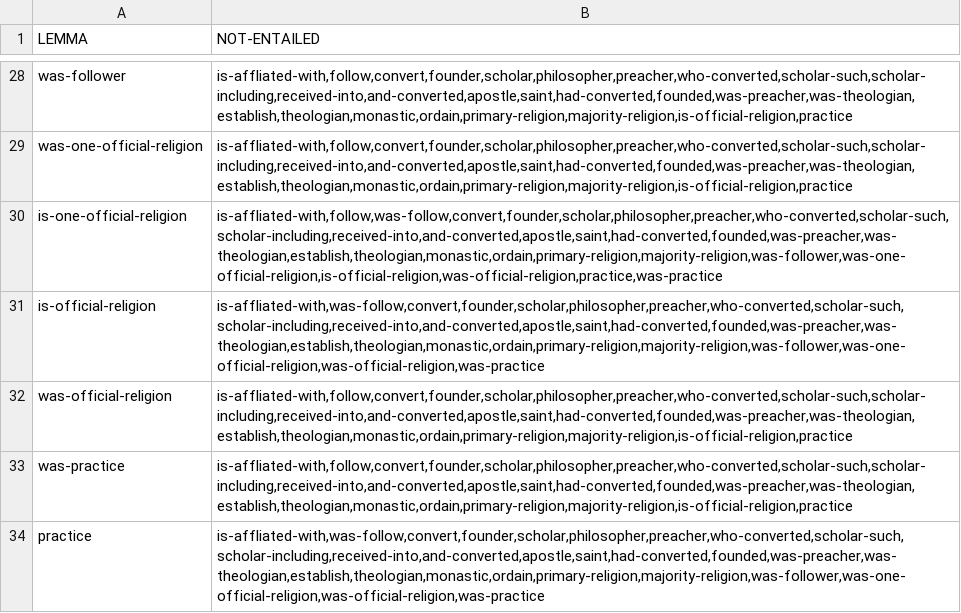
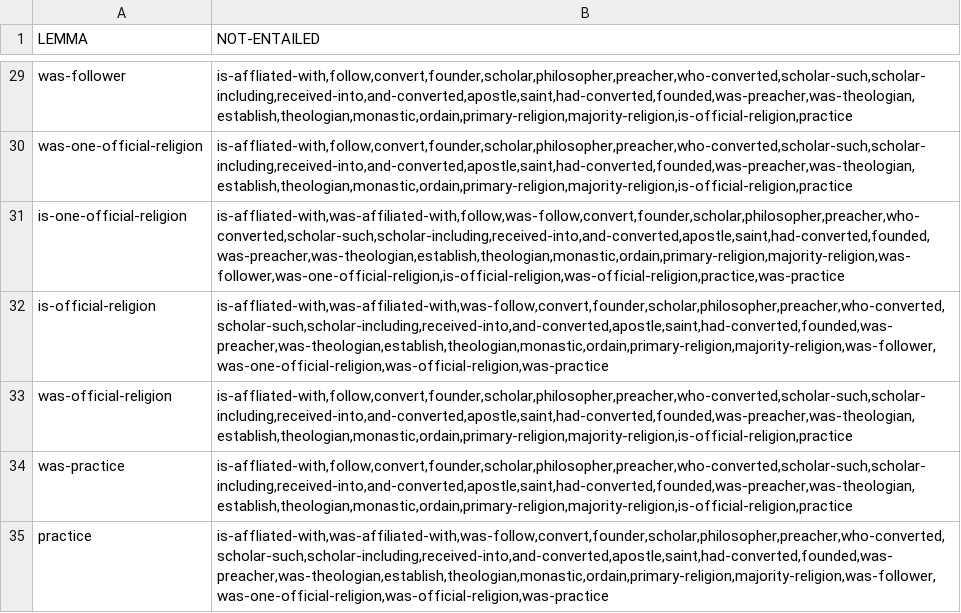
Before and after one commit to yanaiela/lm_meaning, a TSV file: data/pattern_data/entailed_lemmas_extended/P140.tsv, drawn as a sheet; only a part is shown, gaps mark what is left out; the diff covers the shown part only.

```diff
--- a/data/pattern_data/entailed_lemmas_extended/P140.tsv
+++ b/data/pattern_data/entailed_lemmas_extended/P140.tsv
@@ -29,6 +30,6 @@ was-follower	is-affliated-with,follow,convert,founder,scholar,philosopher,preach
 was-one-official-religion	is-affliated-with,follow,convert,founder,scholar,philosopher,preacher,who-converted,scholar-such,scholar-including,received-into,and-converted,apostle,saint,had-converted,founded,was-preacher,was-theologian,establish,theologian,monastic,ordain,primary-religion,majority-religion,is-official-religion,practice
-is-one-official-religion	is-affliated-with,follow,was-follow,convert,founder,scholar,philosopher,preacher,who-converted,scholar-such,scholar-including,received-into,and-converted,apostle,saint,had-converted,founded,was-preacher,was-theologian,establish,theologian,monastic,ordain,primary-religion,majority-religion,was-follower,was-one-official-religion,is-official-religion,was-official-religion,practice,was-practice
-is-official-religion	is-affliated-with,was-follow,convert,founder,scholar,philosopher,preacher,who-converted,scholar-such,scholar-including,received-into,and-converted,apostle,saint,had-converted,founded,was-preacher,was-theologian,establish,theologian,monastic,ordain,primary-religion,majority-religion,was-follower,was-one-official-religion,was-official-religion,was-practice
+is-one-official-religion	is-affliated-with,was-affiliated-with,follow,was-follow,convert,founder,scholar,philosopher,preacher,who-converted,scholar-such,scholar-including,received-into,and-converted,apostle,saint,had-converted,founded,was-preacher,was-theologian,establish,theologian,monastic,ordain,primary-religion,majority-religion,was-follower,was-one-official-religion,is-official-religion,was-official-religion,practice,was-practice
+is-official-religion	is-affliated-with,was-affiliated-with,was-follow,convert,founder,scholar,philosopher,preacher,who-converted,scholar-such,scholar-including,received-into,and-converted,apostle,saint,had-converted,founded,was-preacher,was-theologian,establish,theologian,monastic,ordain,primary-religion,majority-religion,was-follower,was-one-official-religion,was-official-religion,was-practice
 was-official-religion	is-affliated-with,follow,convert,founder,scholar,philosopher,preacher,who-converted,scholar-such,scholar-including,received-into,and-converted,apostle,saint,had-converted,founded,was-preacher,was-theologian,establish,theologian,monastic,ordain,primary-religion,majority-religion,is-official-religion,practice
 was-practice	is-affliated-with,follow,convert,founder,scholar,philosopher,preacher,who-converted,scholar-such,scholar-including,received-into,and-converted,apostle,saint,had-converted,founded,was-preacher,was-theologian,establish,theologian,monastic,ordain,primary-religion,majority-religion,is-official-religion,practice
-practice	is-affliated-with,was-follow,convert,founder,scholar,philosopher,preacher,who-converted,scholar-such,scholar-including,received-into,and-converted,apostle,saint,had-converted,founded,was-preacher,was-theologian,establish,theologian,monastic,ordain,primary-religion,majority-religion,was-follower,was-one-official-religion,was-official-religion,was-practice
+practice	is-affliated-with,was-affiliated-with,was-follow,convert,founder,scholar,philosopher,preacher,who-converted,scholar-such,scholar-including,received-into,and-converted,apostle,saint,had-converted,founded,was-preacher,was-theologian,establish,theologian,monastic,ordain,primary-religion,majority-religion,was-follower,was-one-official-religion,was-official-religion,was-practice
```
Also changed, not shown: 1 added row and 24 edited cells elsewhere in this file, 2 other files.
